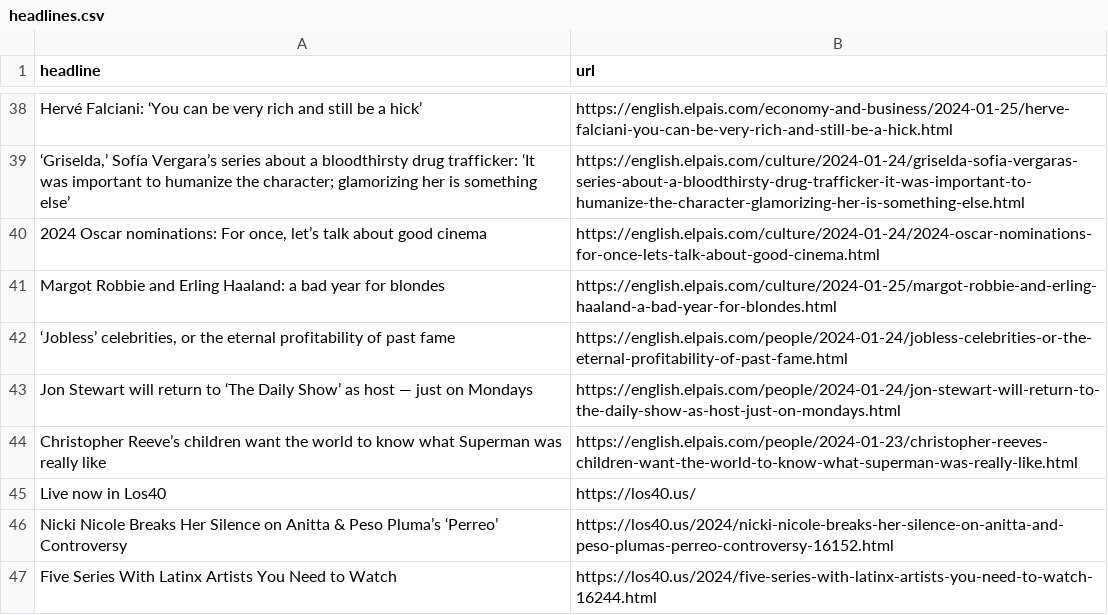
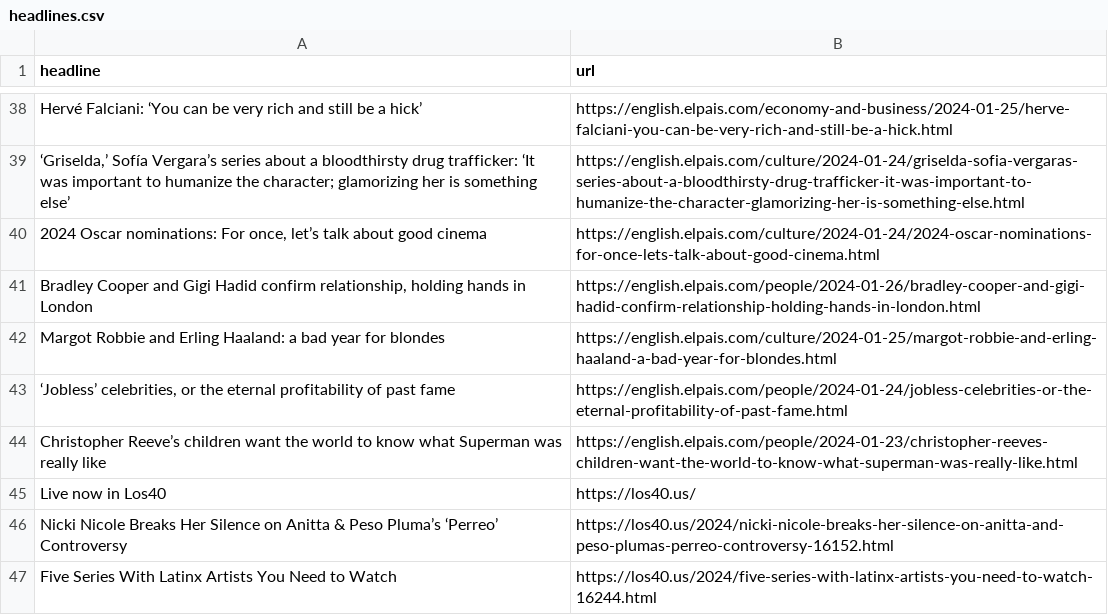
Before and after one commit to dlaiu/headlines-scraper, a CSV file: headlines.csv, drawn as a sheet; only a part is shown, gaps mark what is left out.

```diff
--- a/headlines.csv
+++ b/headlines.csv
@@ -40,5 +40,5 @@ Hervé Falciani: ‘You can be very rich and still be a hick’,https://english.
 "2024 Oscar nominations: For once, let’s talk about good cinema",https://english.elpais.com/culture/2024-01-24/2024-oscar-nominations-for-once-lets-talk-about-good-cinema.html
+"Bradley Cooper and Gigi Hadid confirm relationship, holding hands in London",https://english.elpais.com/people/2024-01-26/bradley-cooper-and-gigi-hadid-confirm-relationship-holding-hands-in-london.html
 Margot Robbie and Erling Haaland: a bad year for blondes,https://english.elpais.com/culture/2024-01-25/margot-robbie-and-erling-haaland-a-bad-year-for-blondes.html
 "‘Jobless’ celebrities, or the eternal profitability of past fame",https://english.elpais.com/people/2024-01-24/jobless-celebrities-or-the-eternal-profitability-of-past-fame.html
-Jon Stewart will return to ‘The Daily Show’ as host — just on Mondays ,https://english.elpais.com/people/2024-01-24/jon-stewart-will-return-to-the-daily-show-as-host-just-on-mondays.html
 Christopher Reeve’s children want the world to know what Superman was really like,https://english.elpais.com/people/2024-01-23/christopher-reeves-children-want-the-world-to-know-what-superman-was-really-like.html
```
